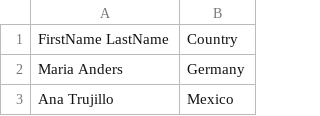
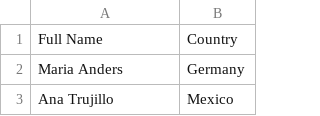
Before and after one commit to thzelazny/readandwritefiles, a CSV file: customer_country.csv, drawn as a sheet; only a part is shown.

```diff
--- a/customer_country.csv
+++ b/customer_country.csv
@@ -1,2 +1,2 @@
-FirstName LastName, Country
+Full Name, Country
 Maria Anders, Germany
```
Also changed, not shown: 3 other files.
